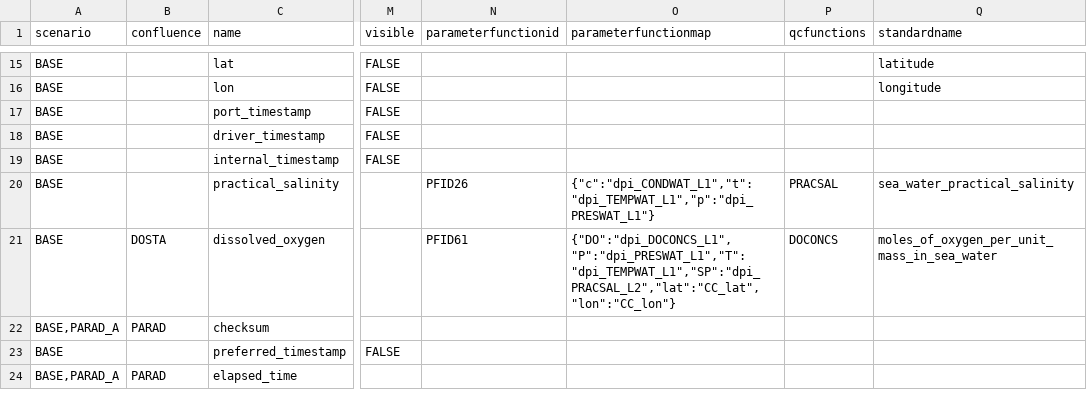
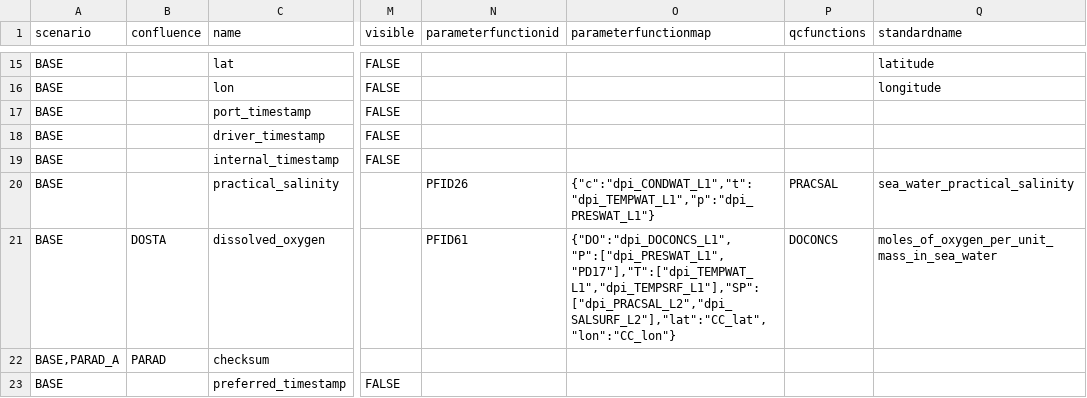
Before and after one commit to oceanobservatories/preload-database, a CSV file: csv/ParameterDefs.csv, drawn as a sheet; only a part is shown, gaps mark what is left out; the shorter side is filled out with more unchanged rows; the diff covers the shown part only; the diff names each change by its address in the sheet, - before the commit and + after, or states it on an @@ line.

```diff
--- a/csv/ParameterDefs.csv
+++ b/csv/ParameterDefs.csv
-O21 (parameterfunctionmap): {"DO":"dpi_DOCONCS_L1", "P":"dpi_PRESWAT_L1","T":"dpi_TEMPWAT_L1","SP":"dpi_PRACSAL_L2","lat":"CC_lat","lon":"CC_lon"}
+O21 (parameterfunctionmap): {"DO":"dpi_DOCONCS_L1", "P":["dpi_PRESWAT_L1","PD17"],"T":["dpi_TEMPWAT_L1","dpi_TEMPSRF_L1"],"SP":["dpi_PRACSAL_L2","dpi_SALSURF_L2"],"lat":"CC_lat","lon":"CC_lon"}
```
Also changed, not shown: 1 added row and 4 edited cells elsewhere in this file, 2 other files.
